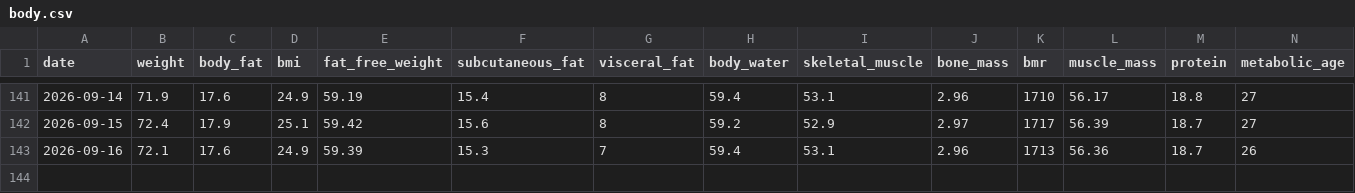
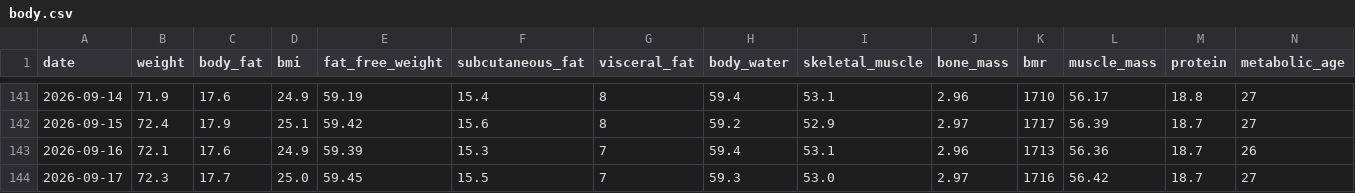
Before and after one commit to kyo24111/kyo24111.github.io, a CSV file: 040_personal/0420_health/data/body.csv, drawn as a sheet; only a part is shown, gaps mark what is left out.

Commit message:
health: 2026-09-17 — 体重72.3kg / カロリー2322kcal

```diff
--- a/040_personal/0420_health/data/body.csv
+++ b/040_personal/0420_health/data/body.csv
@@ -143 +143,2 @@ date,weight,body_fat,bmi,fat_free_weight,subcutaneous_fat,visceral_fat,body_wate
 2026-09-16,72.1,17.6,24.9,59.39,15.3,7,59.4,53.1,2.96,1713,56.36,18.7,26
+2026-09-17,72.3,17.7,25.0,59.45,15.5,7,59.3,53.0,2.97,1716,56.42,18.7,27
```
Also changed, not shown: 040_personal/0420_health/data/calories.csv, 1 other file.
